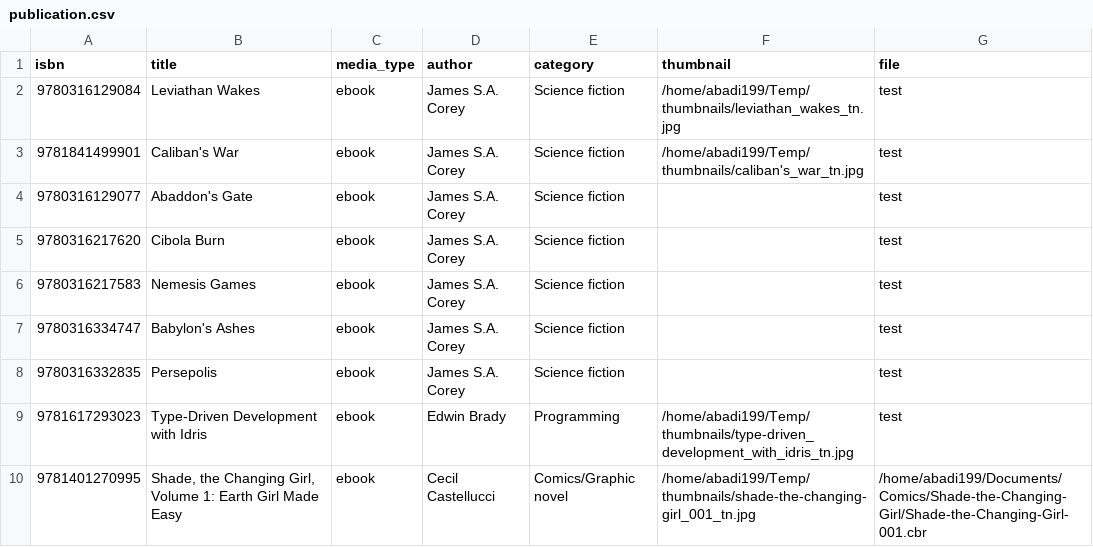
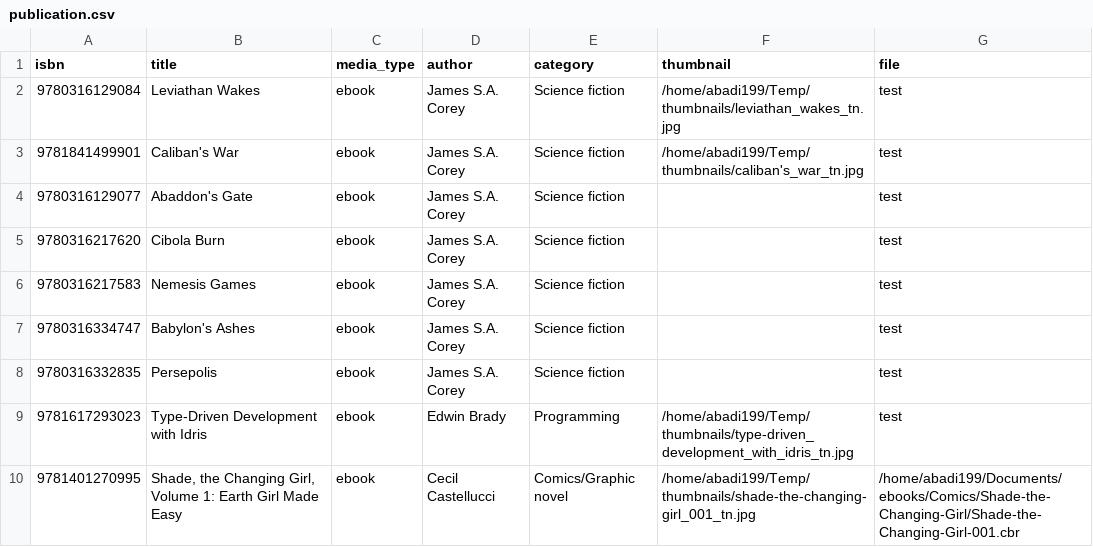
Before and after one commit to abadi199/pustaka-rs, a CSV file: data/publication.csv, drawn as a sheet.

```diff
--- a/data/publication.csv
+++ b/data/publication.csv
@@ -9,2 +9,2 @@
 "9781617293023","Type-Driven Development with Idris","ebook","Edwin Brady","Programming","/home/abadi199/Temp/thumbnails/type-driven_development_with_idris_tn.jpg","test"
-"9781401270995","Shade, the Changing Girl, Volume 1: Earth Girl Made Easy","ebook","Cecil Castellucci","Comics/Graphic novel","/home/abadi199/Temp/thumbnails/shade-the-changing-girl_001_tn.jpg","/home/abadi199/Documents/Comics/Shade-the-Changing-Girl/Shade-the-Changing-Girl-001.cbr"
+"9781401270995","Shade, the Changing Girl, Volume 1: Earth Girl Made Easy","ebook","Cecil Castellucci","Comics/Graphic novel","/home/abadi199/Temp/thumbnails/shade-the-changing-girl_001_tn.jpg","/home/abadi199/Documents/ebooks/Comics/Shade-the-Changing-Girl/Shade-the-Changing-Girl-001.cbr"
```
Also changed, not shown: 2 other files.
